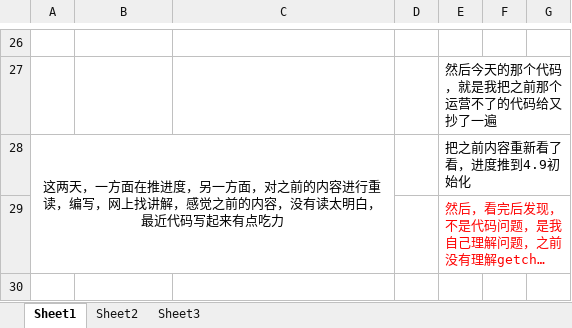
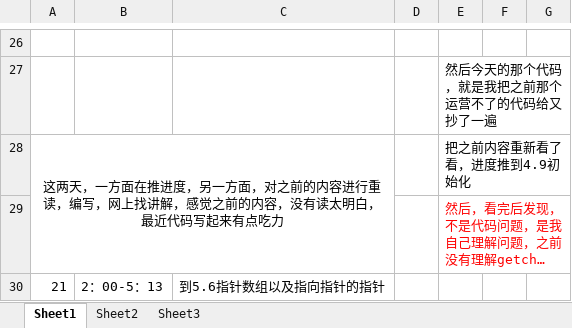
Before and after one commit to gfdgrjgisn/xuexi, an Excel workbook: 每日学习.xlsx, sheet Sheet1, drawn as a sheet; only a part is shown, gaps mark what is left out; long unchanged cells end in …; values as stored, in another font and other column widths than the file's, no borders; the diff names each change by its address in the sheet, - before the commit and + after, or states it on an @@ line.

```diff
--- a/每日学习.xlsx (sheet Sheet1)
+++ b/每日学习.xlsx (sheet Sheet1)
+row 30: 21 | 2：00-5：13 | 到5.6指针数组以及指向指针的指针
```
Also changed, not shown: 5 other files.
